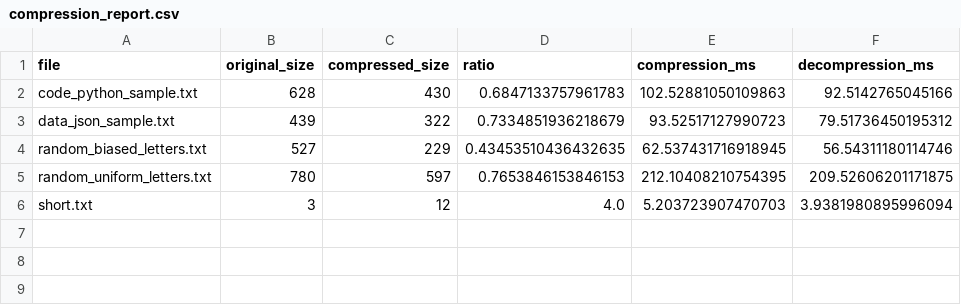
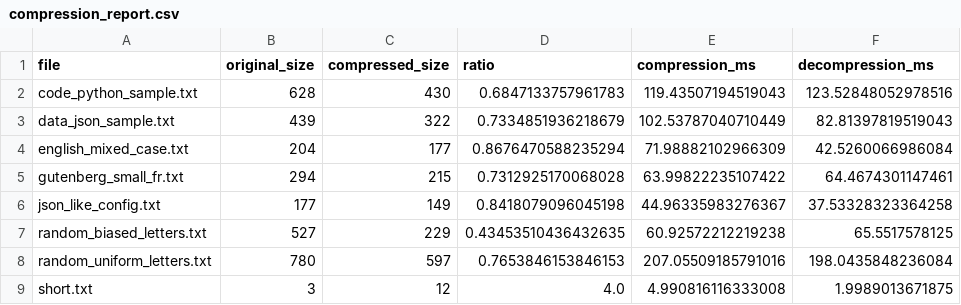
Before and after one commit to jobsalhi/algav-huffman-dynamique, a CSV file: compression_report.csv, drawn as a sheet.

```diff
--- a/compression_report.csv
+++ b/compression_report.csv
@@ -1,6 +1,9 @@
 file,original_size,compressed_size,ratio,compression_ms,decompression_ms
-code_python_sample.txt,628,430,0.6847133757961783,102.52881050109863,92.5142765045166
-data_json_sample.txt,439,322,0.7334851936218679,93.52517127990723,79.51736450195312
-random_biased_letters.txt,527,229,0.43453510436432635,62.537431716918945,56.54311180114746
-random_uniform_letters.txt,780,597,0.7653846153846153,212.10408210754395,209.52606201171875
-short.txt,3,12,4.0,5.203723907470703,3.9381980895996094
+code_python_sample.txt,628,430,0.6847133757961783,119.43507194519043,123.52848052978516
+data_json_sample.txt,439,322,0.7334851936218679,102.53787040710449,82.81397819519043
+english_mixed_case.txt,204,177,0.8676470588235294,71.98882102966309,42.5260066986084
+gutenberg_small_fr.txt,294,215,0.7312925170068028,63.99822235107422,64.4674301147461
+json_like_config.txt,177,149,0.8418079096045198,44.96335983276367,37.53328323364258
+random_biased_letters.txt,527,229,0.43453510436432635,60.92572212219238,65.5517578125
+random_uniform_letters.txt,780,597,0.7653846153846153,207.05509185791016,198.0435848236084
+short.txt,3,12,4.0,4.990816116333008,1.9989013671875
```
Also changed, not shown: 10 other files.
